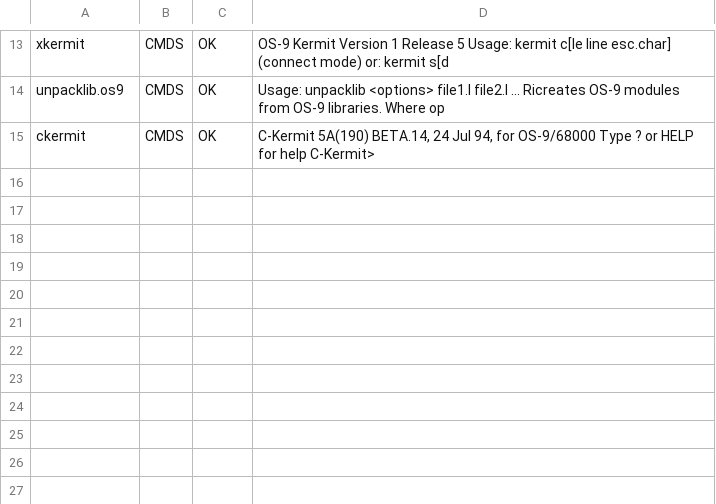
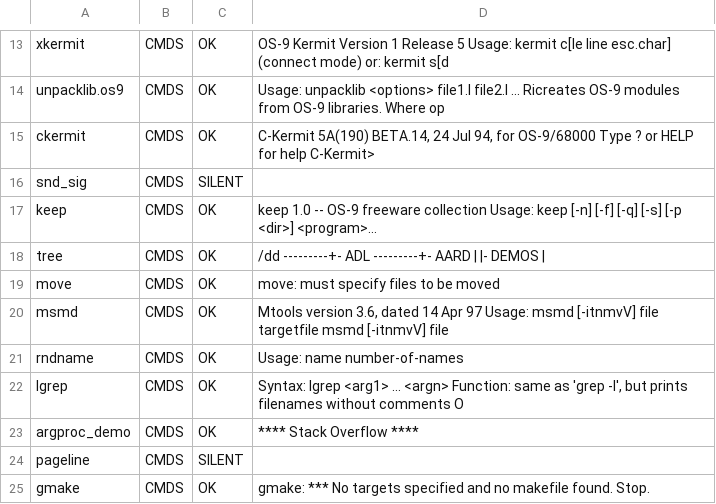
Before and after one commit to peacedudes/osk-freeware, a TSV file: notes/verify-bare.tsv, drawn as a sheet; only a part is shown, gaps mark what is left out; the diff names each change by its address in the sheet, - before the commit and + after, or states it on an @@ line.

Commit message:
Core: sc's complete source, found by indexing the pool's archives

```diff
--- a/notes/verify-bare.tsv
+++ b/notes/verify-bare.tsv
+row 16: snd_sig | CMDS | SILENT
+row 17: keep | CMDS | OK | keep 1.0 -- OS-9 freeware collection Usage: keep [-n] [-f] [-q] [-s] [-p <dir>] <program>...
+row 18: tree | CMDS | OK | /dd ---------+- ADL ---------+- AARD | |- DEMOS
+row 19: move | CMDS | OK | move: must specify files to be moved
+row 20: msmd | CMDS | OK | Mtools version 3.6, dated 14 Apr 97 Usage: msmd [-itnmvV] file targetfile msmd [-itnmvV] file
+row 21: rndname | CMDS | OK | Usage: name number-of-names
+row 22: lgrep | CMDS | OK | Syntax: lgrep <arg1> ... <argn> Function: same as 'grep -l', but prints filenames without comments O
+row 23: argproc_demo | CMDS | OK | **** Stack Overflow ****
+row 24: pageline | CMDS | SILENT
+row 25: gmake | CMDS | OK | gmake: *** No targets specified and no makefile found. Stop.
```
Also changed, not shown: 39 other files.
